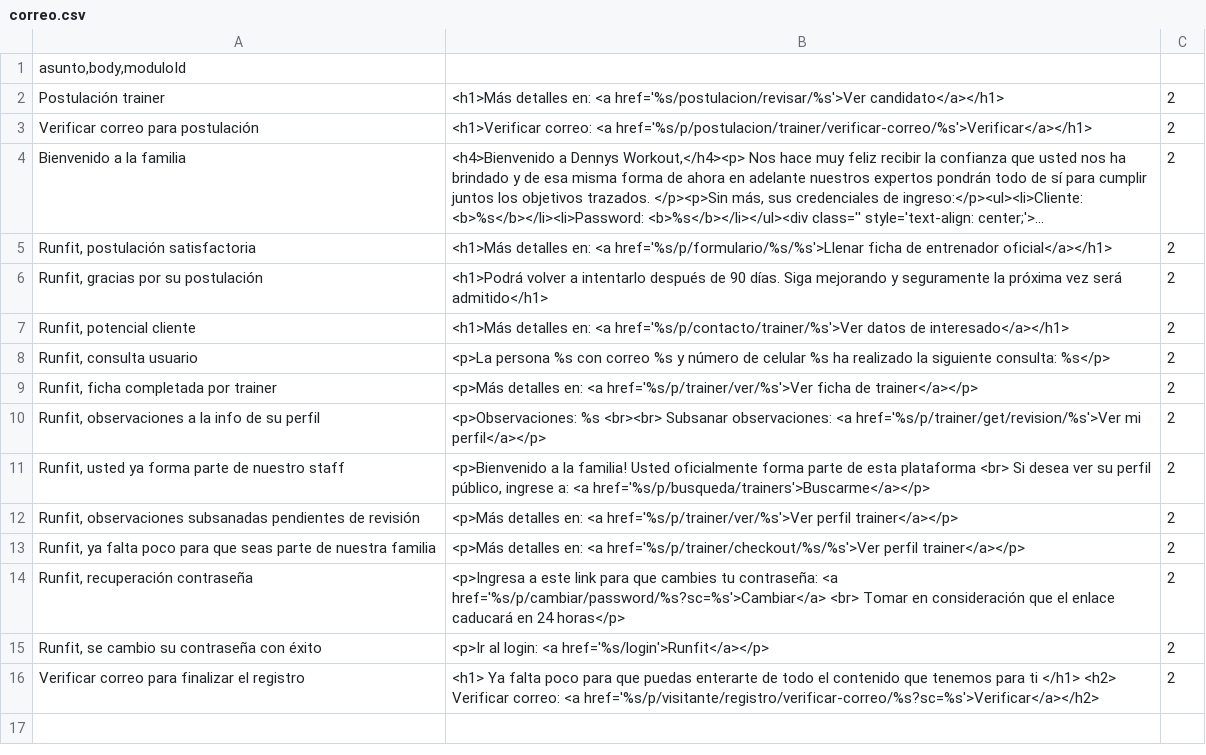
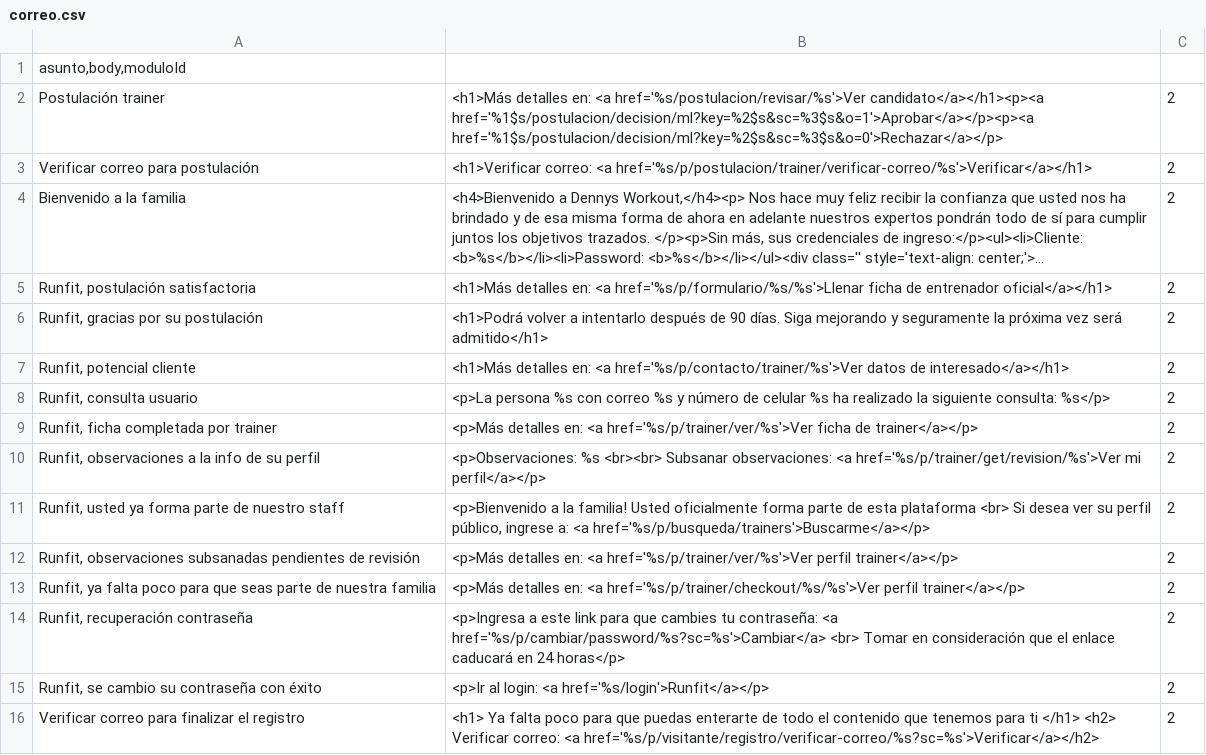
Before and after one commit to itsightconsulting/runfit, a CSV file: src/main/resources/static/seeds/correo.csv, drawn as a sheet; long unchanged cells end in ….

Commit message:
postulacion trainer

```diff
--- a/src/main/resources/static/seeds/correo.csv
+++ b/src/main/resources/static/seeds/correo.csv
@@ -1,3 +1,3 @@
 asunto,body,moduloId
-Postulación trainer|<h1>Más detalles en: <a href='%s/postulacion/revisar/%s'>Ver candidato</a></h1>|2
+Postulación trainer|<h1>Más detalles en: <a href='%s/postulacion/revisar/%s'>Ver candidato</a></h1><p><a href='%1$s/postulacion/decision/ml?key=%2$s&sc=%3$s&o=1'>Aprobar</a></p><p><a href='%1$s/postulacion/decision/ml?key=%2$s&sc=%3$s&o=0'>Rechazar</a></p>|2
 Verificar correo para postulación|<h1>Verificar correo: <a href='%s/p/postulacion/trainer/verificar-correo/%s'>Verificar</a></h1>|2
```
Also changed, not shown: 8 other files.
